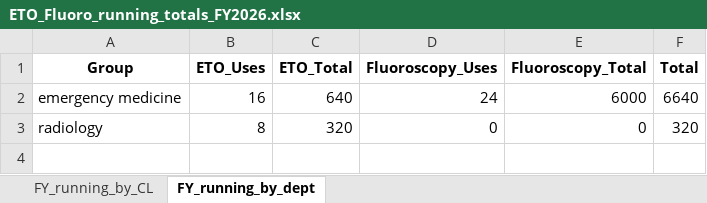
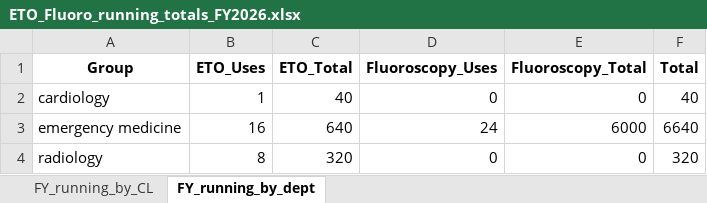
Before and after one commit to mzabrisk/eto_billing, an Excel workbook: ETO_Fluoro_running_totals_FY2026.xlsx, sheet FY_running_by_dept, drawn as a sheet; values as stored, in another font and other column widths than the file's, no borders; the diff names each change by its address in the sheet, - before the commit and + after, or states it on an @@ line.

```diff
--- a/ETO_Fluoro_running_totals_FY2026.xlsx (sheet FY_running_by_dept)
+++ b/ETO_Fluoro_running_totals_FY2026.xlsx (sheet FY_running_by_dept)
+row 2: cardiology | 1 | 40 | 0 | 0 | 40
```
Also changed, not shown: sheet FY_running_by_CL, 1 other file.
